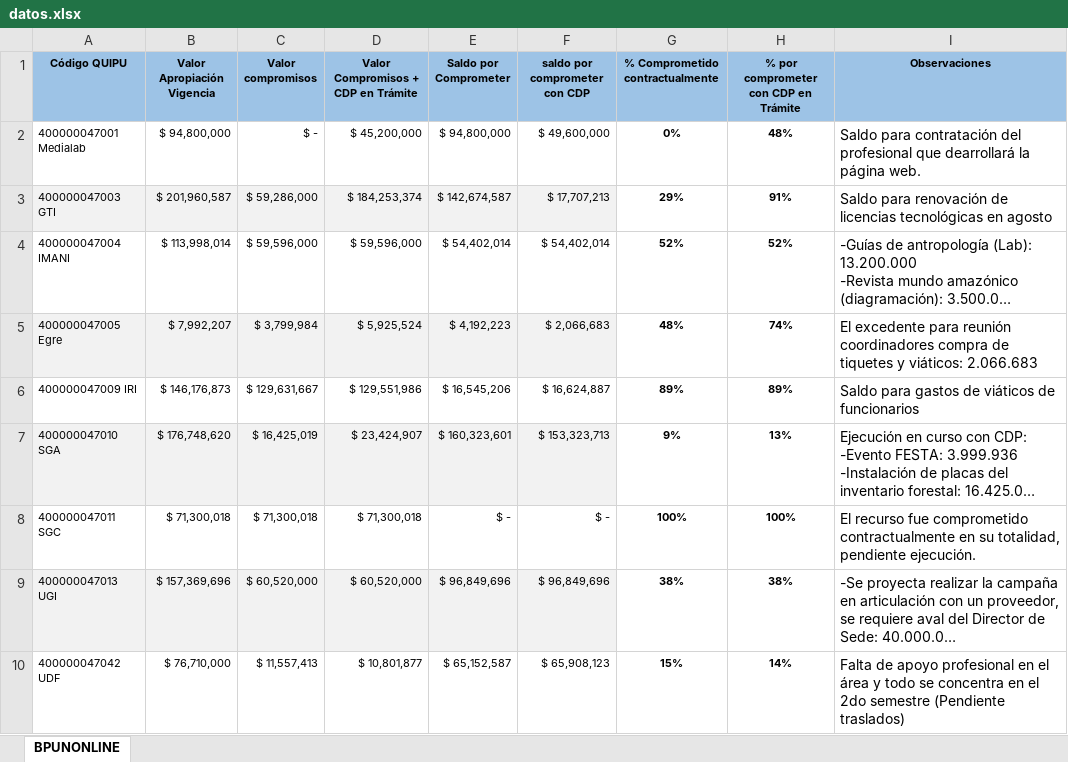
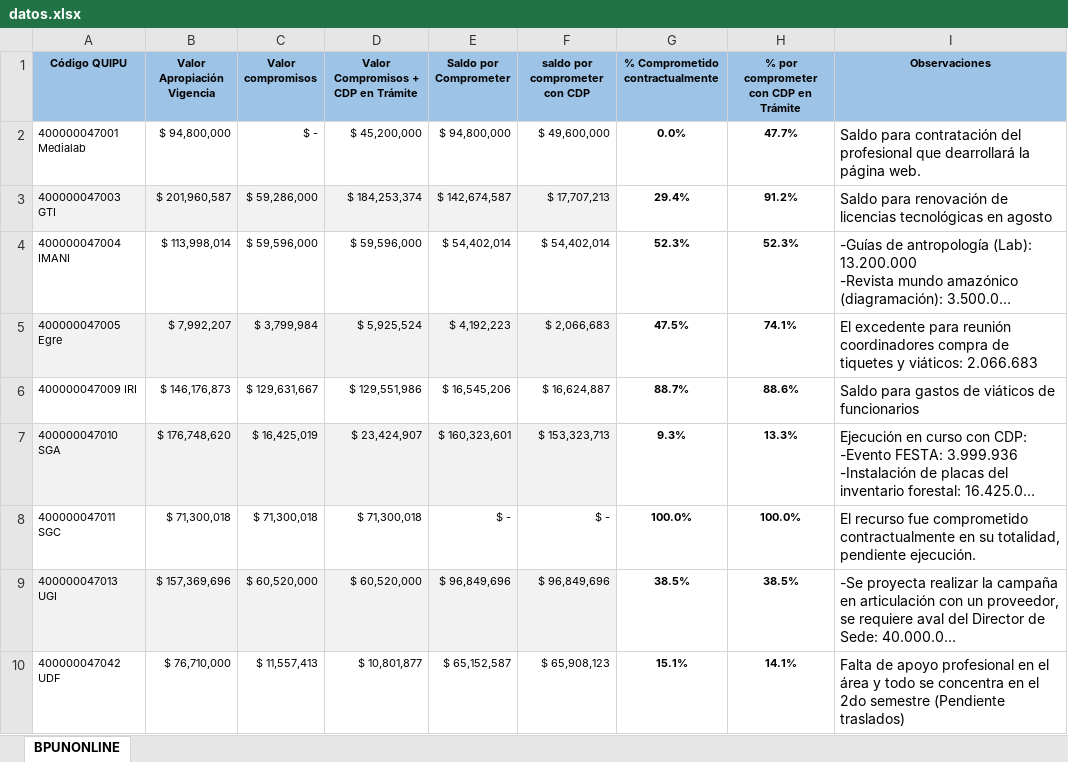
Before and after one commit to jjduranj/dashboard-bpun, an Excel workbook: datos.xlsx, sheet BPUNONLINE, drawn as a sheet; long unchanged cells end in …; values as stored, in another font and other column widths than the file's, no borders; conditional formats not drawn; the diff names each change by its address in the sheet, - before the commit and + after, or states it on an @@ line.

```diff
--- a/datos.xlsx (sheet BPUNONLINE)
+++ b/datos.xlsx (sheet BPUNONLINE)
-G2 (% Comprometido contractualmente): 0%
+G2 (% Comprometido contractualmente): 0.0%
-H2: 48%
+H2: 47.7%
-G3 (% Comprometido contractualmente): 29%
+G3 (% Comprometido contractualmente): 29.4%
-H3: 91%
+H3: 91.2%
-G4 (% Comprometido contractualmente): 52%
+G4 (% Comprometido contractualmente): 52.3%
-H4: 52%
+H4: 52.3%
-G5 (% Comprometido contractualmente): 48%
+G5 (% Comprometido contractualmente): 47.5%
-H5: 74%
+H5: 74.1%
-G6 (% Comprometido contractualmente): 89%
+G6 (% Comprometido contractualmente): 88.7%
-H6: 89%
+H6: 88.6%
-G7 (% Comprometido contractualmente): 9%
+G7 (% Comprometido contractualmente): 9.3%
-H7: 13%
+H7: 13.3%
-G8 (% Comprometido contractualmente): 100%
+G8 (% Comprometido contractualmente): 100.0%
-H8: 100%
+H8: 100.0%
-G9 (% Comprometido contractualmente): 38%
+G9 (% Comprometido contractualmente): 38.5%
-H9: 38%
+H9: 38.5%
-G10 (% Comprometido contractualmente): 15%
+G10 (% Comprometido contractualmente): 15.1%
-H10: 14%
+H10: 14.1%
```
Also changed, not shown: 3 other files.
